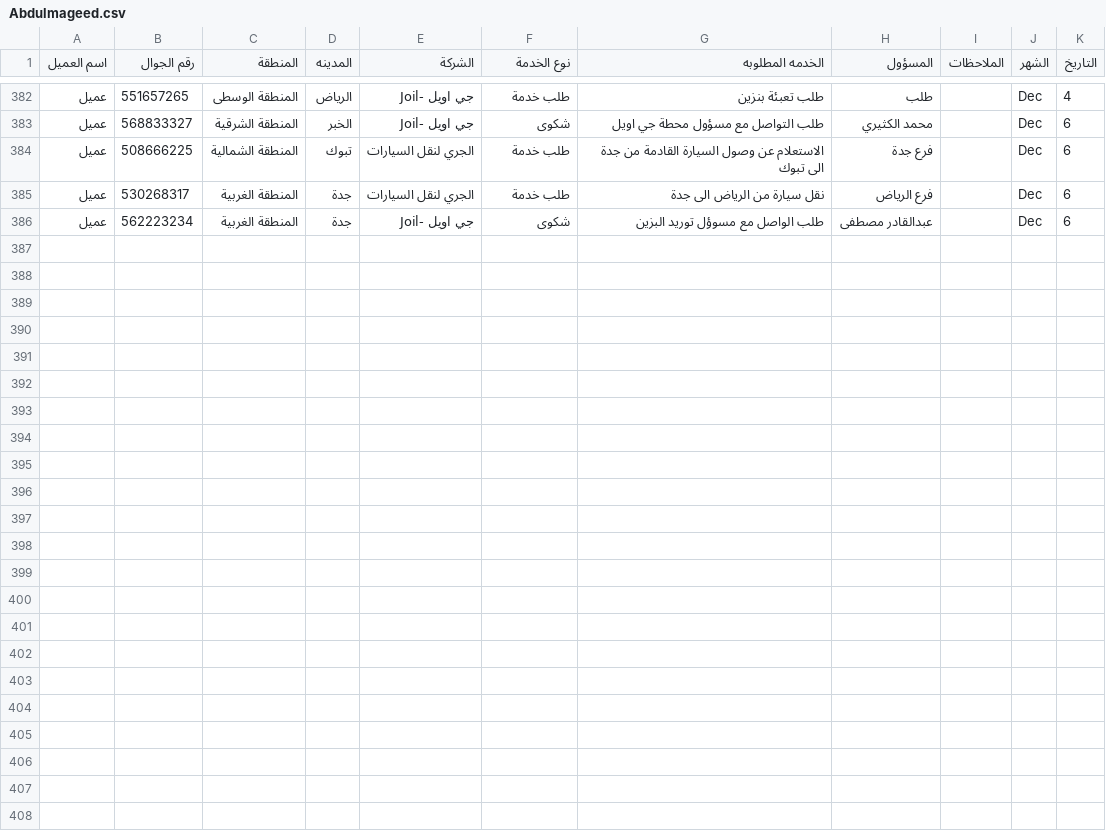
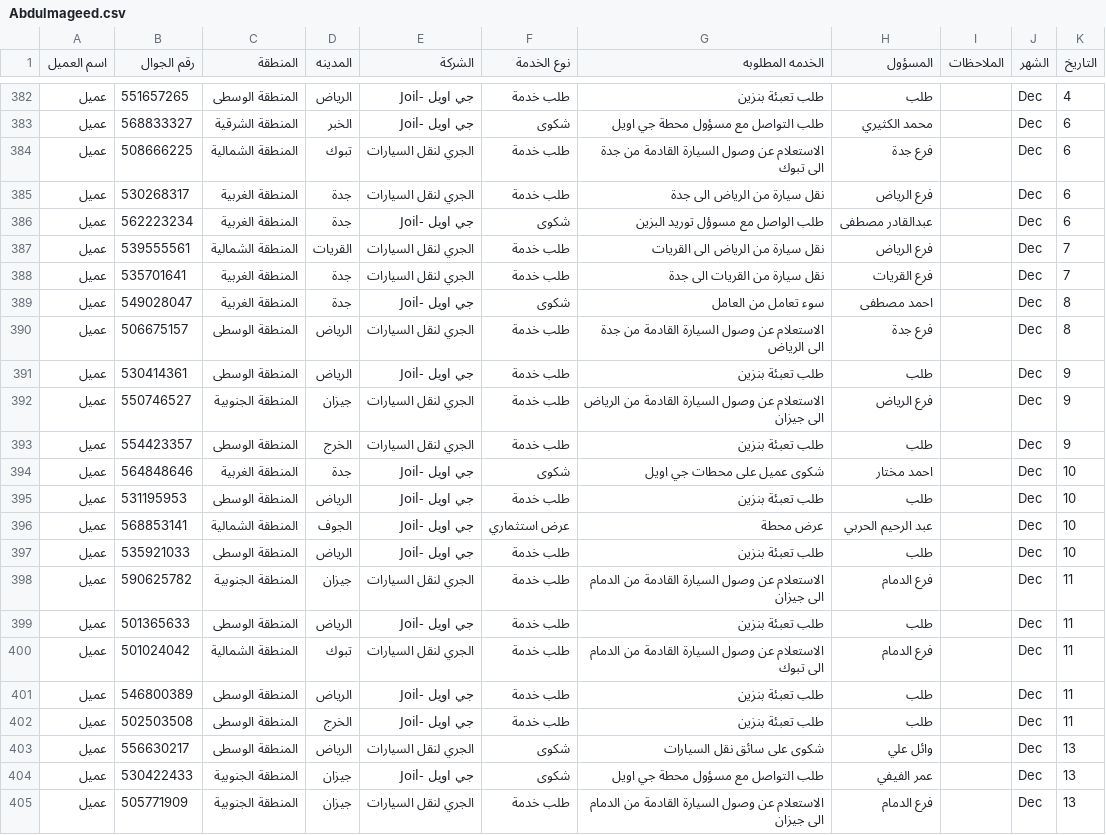
Before and after one commit to RaneemQasim5251/Call_Center, a CSV file: data/Abdulmageed.csv, drawn as a sheet; only a part is shown, gaps mark what is left out.

```diff
--- a/data/Abdulmageed.csv
+++ b/data/Abdulmageed.csv
@@ -386 +386,20 @@
 عميل,562223234,المنطقة الغربية,جدة,جي اويل -Joil,شكوى,طلب الواصل مع مسوؤل توريد البزين,عبدالقادر مصطفى,,Dec,6
+عميل,539555561,المنطقة الشمالية,القريات,الجري لنقل السيارات,طلب خدمة,نقل سيارة من الرياض الى القريات,فرع الرياض,,Dec,7
+عميل,535701641,المنطقة الغربية,جدة,الجري لنقل السيارات,طلب خدمة,نقل سيارة من القريات الى جدة,فرع القريات,,Dec,7
+عميل,549028047,المنطقة الغربية,جدة,جي اويل -Joil,شكوى,سوء تعامل من العامل,احمد مصطفى,,Dec,8
+عميل,506675157,المنطقة الوسطى,الرياض,الجري لنقل السيارات,طلب خدمة,الاستعلام عن وصول السيارة القادمة من جدة الى الرياض,فرع جدة,,Dec,8
+عميل,530414361,المنطقة الوسطى,الرياض,جي اويل -Joil,طلب خدمة,طلب تعبئة بنزين,طلب,,Dec,9
+عميل,550746527,المنطقة الجنوبية,جيزان,الجري لنقل السيارات,طلب خدمة,الاستعلام عن وصول السيارة القادمة من الرياض الى جيزان,فرع الرياض,,Dec,9
+عميل,554423357,المنطقة الوسطى,الخرج,الجري لنقل السيارات,طلب خدمة,طلب تعبئة بنزين,طلب,,Dec,9
+عميل,564848646,المنطقة الغربية,جدة,جي اويل -Joil,شكوى,شكوى عميل على محطات جي اويل,احمد مختار,,Dec,10
+عميل,531195953,المنطقة الوسطى,الرياض,جي اويل -Joil,طلب خدمة,طلب تعبئة بنزين,طلب,,Dec,10
+عميل,568853141,المنطقة الشمالية,الجوف,جي اويل -Joil,عرض استثماري,عرض محطة,عبد الرحيم الحربي,,Dec,10
+عميل,535921033,المنطقة الوسطى,الرياض,جي اويل -Joil,طلب خدمة,طلب تعبئة بنزين,طلب,,Dec,10
+عميل,590625782,المنطقة الجنوبية,جيزان,الجري لنقل السيارات,طلب خدمة,الاستعلام عن وصول السيارة القادمة من الدمام الى جيزان,فرع الدمام,,Dec,11
+عميل,501365633,المنطقة الوسطى,الرياض,جي اويل -Joil,طلب خدمة,طلب تعبئة بنزين,طلب,,Dec,11
+عميل,501024042,المنطقة الشمالية,تبوك,الجري لنقل السيارات,طلب خدمة,الاستعلام عن وصول السيارة القادمة من الدمام الى تبوك,فرع الدمام,,Dec,11
+عميل,546800389,المنطقة الوسطى,الرياض,جي اويل -Joil,طلب خدمة,طلب تعبئة بنزين,طلب,,Dec,11
+عميل,502503508,المنطقة الوسطى,الخرج,جي اويل -Joil,طلب خدمة,طلب تعبئة بنزين,طلب,,Dec,11
+عميل,556630217,المنطقة الوسطى,الرياض,الجري لنقل السيارات,شكوى,شكوى على سائق نقل السيارات,وائل علي,,Dec,13
+عميل,530422433,المنطقة الجنوبية,جيزان,جي اويل -Joil,شكوى,طلب التواصل مع مسؤول محطة جي اويل,عمر الفيفي,,Dec,13
+عميل,505771909,المنطقة الجنوبية,جيزان,الجري لنقل السيارات,طلب خدمة,الاستعلام عن وصول السيارة القادمة من الدمام الى جيزان,فرع الدمام,,Dec,13
```
Also changed, not shown: data/Abdulkareem.csv, data/Ahad.csv, 3 other files.
